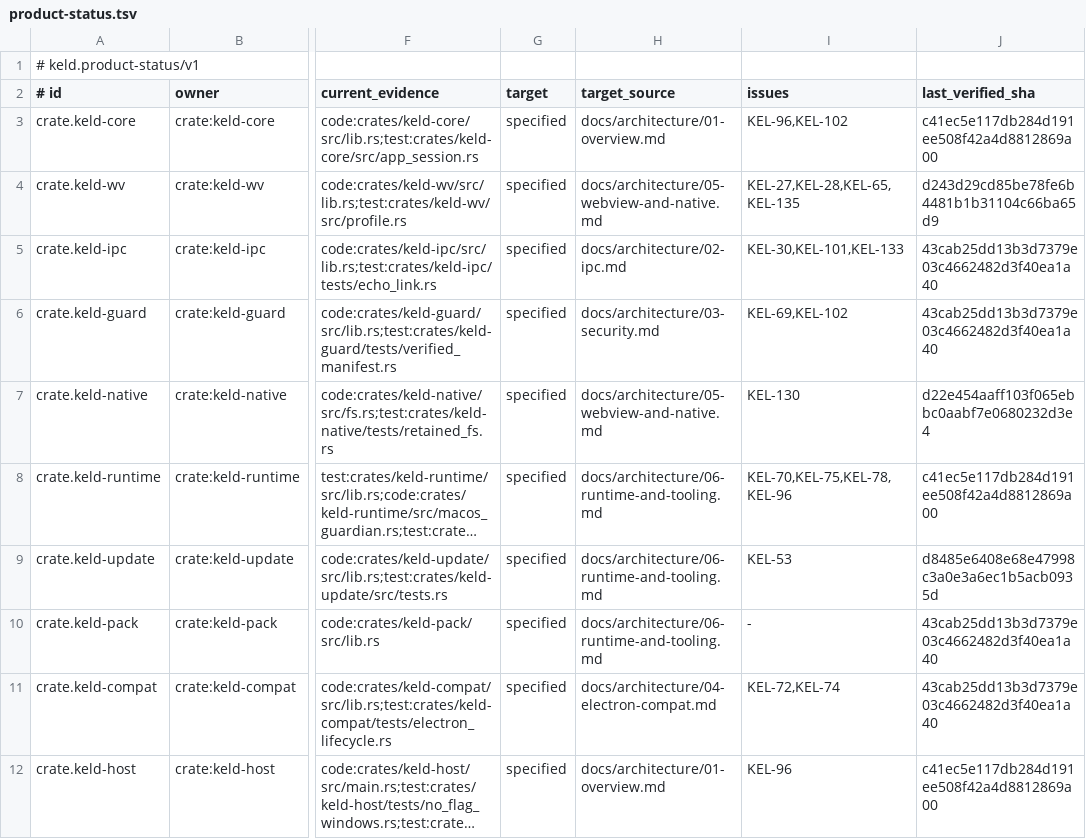
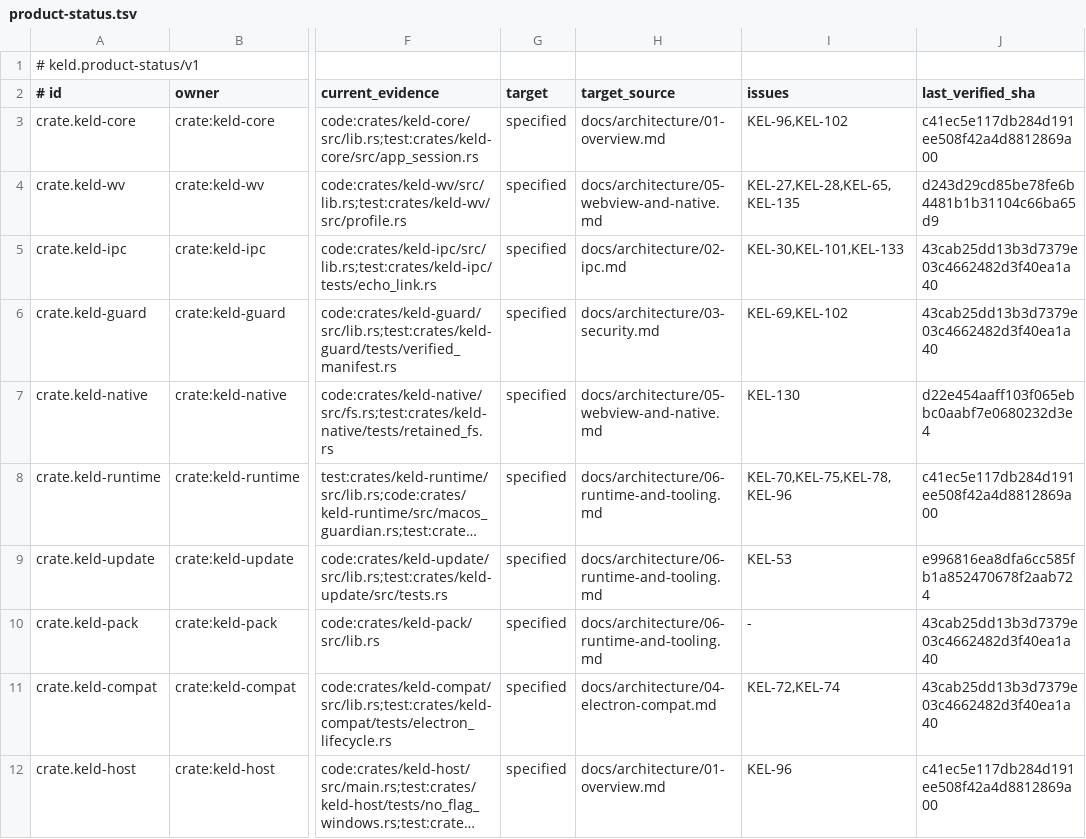
Before and after one commit to gyldlab/keld, a TSV file: docs/engineering/product-status.tsv, drawn as a sheet; only a part is shown, gaps mark what is left out; long unchanged cells end in …; the diff names each change by its address in the sheet, - before the commit and + after, or states it on an @@ line.

Commit message:
docs(status): refresh verified updater revision

```diff
--- a/docs/engineering/product-status.tsv
+++ b/docs/engineering/product-status.tsv
-J9 (last_verified_sha): d8485e6408e68e47998c3a0e3a6ec1b5acb0935d
+J9 (last_verified_sha): e996816ea8dfa6cc585fb1a852470678f2aab724
```
Also changed, not shown: 2 other files.
